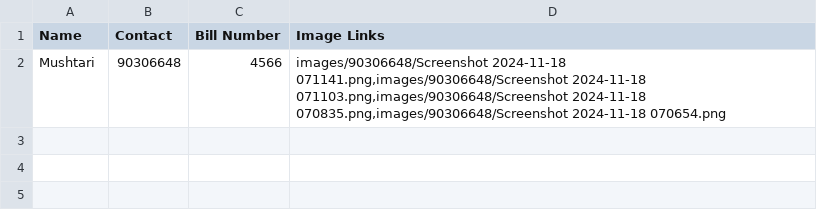
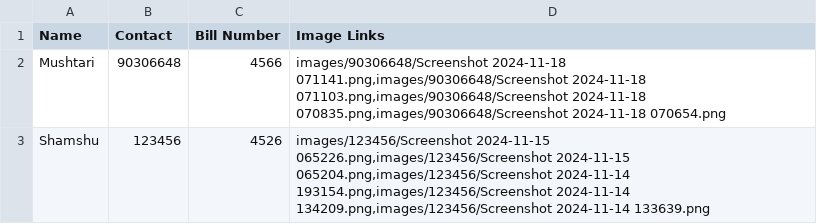
Before and after one commit to ShamshuddinKhaja/Bismillah, a CSV file: Customers.csv, drawn as a sheet.

Commit message:
Update Customers.csv

```diff
--- a/Customers.csv
+++ b/Customers.csv
@@ -2 +2,2 @@ Name,Contact,Bill Number,Image Links
 Mushtari,90306648,4566,"images/90306648/Screenshot 2024-11-18 071141.png,images/90306648/Screenshot 2024-11-18 071103.png,images/90306648/Screenshot 2024-11-18 070835.png,images/90306648/Screenshot 2024-11-18 070654.png"
+Shamshu,123456,4526,"images/123456/Screenshot 2024-11-15 065226.png,images/123456/Screenshot 2024-11-15 065204.png,images/123456/Screenshot 2024-11-14 193154.png,images/123456/Screenshot 2024-11-14 134209.png,images/123456/Screenshot 2024-11-14 133639.png"
```
